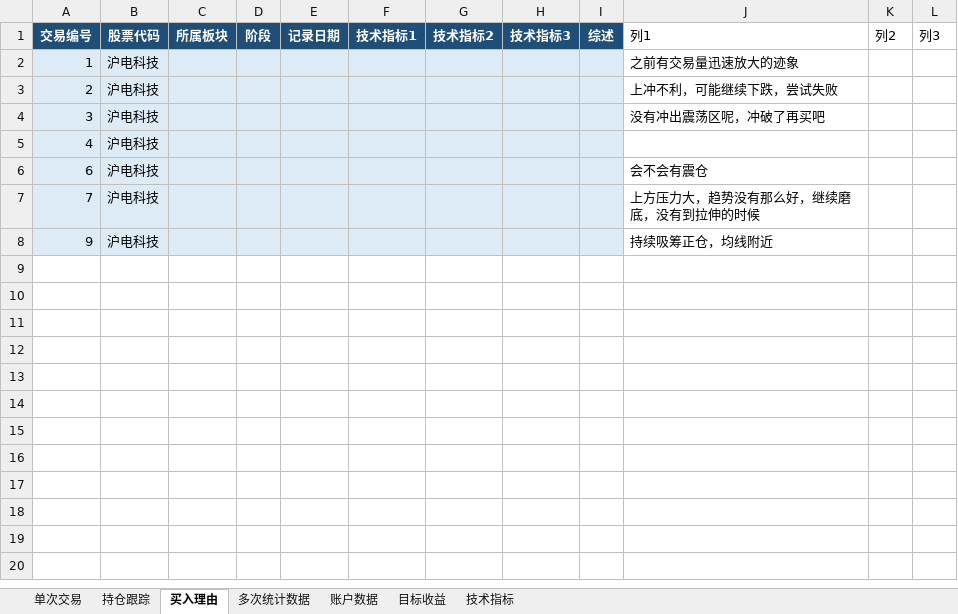
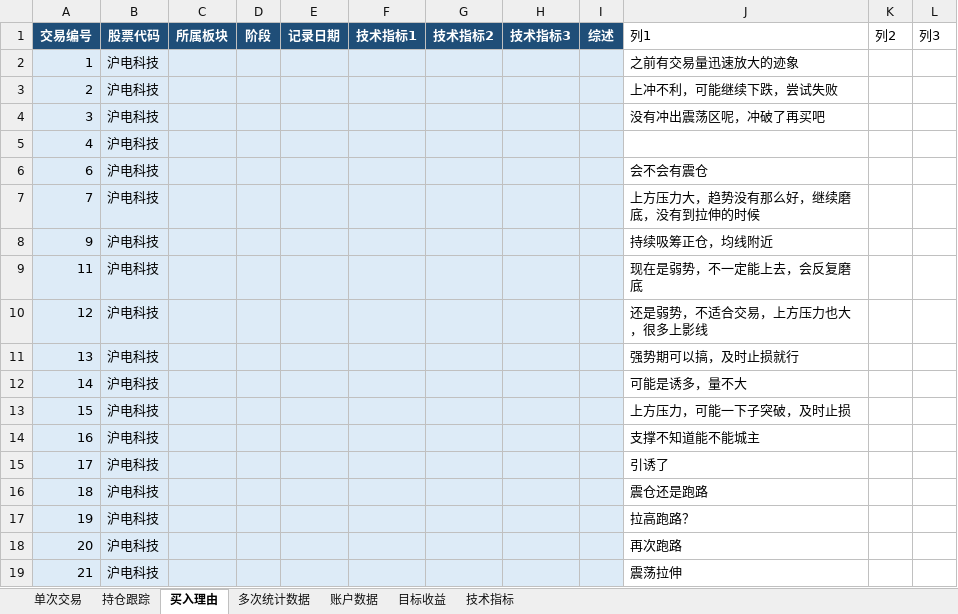
Before and after one commit to yooner/learn_socks, an Excel workbook: 交易管理系统浮盈后及时退出训练版.xlsx, sheet 买入理由, drawn as a sheet; values as stored, in another font and other column widths than the file's, no borders; table styles not drawn; the diff names each change by its address in the sheet, - before the commit and + after, or states it on an @@ line.

```diff
--- a/交易管理系统浮盈后及时退出训练版.xlsx (sheet 买入理由)
+++ b/交易管理系统浮盈后及时退出训练版.xlsx (sheet 买入理由)
+row 9: 11 | 沪电科技 |  |  |  |  |  |  |  | 现在是弱势，不一定能上去，会反复磨底
+row 10: 12 | 沪电科技 |  |  |  |  |  |  |  | 还是弱势，不适合交易，上方压力也大，很多上影线
+row 11: 13 | 沪电科技 |  |  |  |  |  |  |  | 强势期可以搞，及时止损就行
+row 12: 14 | 沪电科技 |  |  |  |  |  |  |  | 可能是诱多，量不大
+row 13: 15 | 沪电科技 |  |  |  |  |  |  |  | 上方压力，可能一下子突破，及时止损
+row 14: 16 | 沪电科技 |  |  |  |  |  |  |  | 支撑不知道能不能城主
+row 15: 17 | 沪电科技 |  |  |  |  |  |  |  | 引诱了
+row 16: 18 | 沪电科技 |  |  |  |  |  |  |  | 震仓还是跑路
+row 17: 19 | 沪电科技 |  |  |  |  |  |  |  | 拉高跑路？
+row 18: 20 | 沪电科技 |  |  |  |  |  |  |  | 再次跑路
+row 19: 21 | 沪电科技 |  |  |  |  |  |  |  | 震荡拉伸
```
Also changed, not shown: sheet 单次交易, sheet 账户数据, sheet 多次统计数据, sheet 目标收益.
